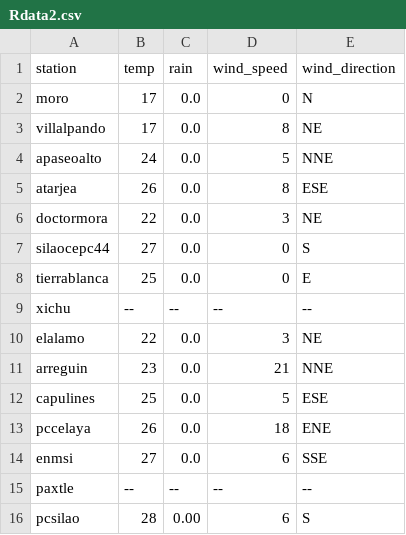
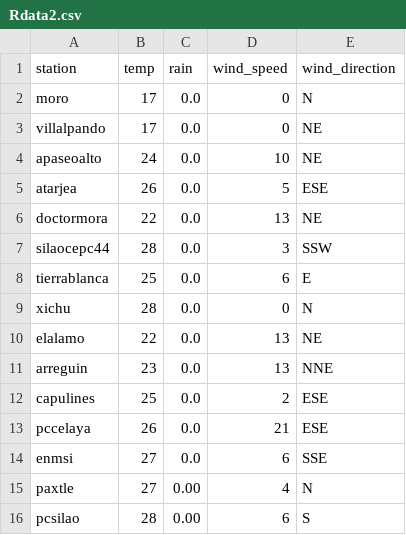
Before and after one commit to EliaquimATPC/test_appsheet-_connect, a CSV file: Rdata2.csv, drawn as a sheet.

Commit message:
Actualizacion de clima ESP32

```diff
--- a/Rdata2.csv
+++ b/Rdata2.csv
@@ -2,15 +2,15 @@ station,temp,rain,wind_speed,wind_direction
 moro,17,0.0,0,N
-villalpando,17,0.0,8,NE
-apaseoalto,24,0.0,5,NNE
-atarjea,26,0.0,8,ESE
-doctormora,22,0.0,3,NE
-silaocepc44,27,0.0,0,S
-tierrablanca,25,0.0,0,E
-xichu,--,--,--,--
-elalamo,22,0.0,3,NE
-arreguin,23,0.0,21,NNE
-capulines,25,0.0,5,ESE
-pccelaya,26,0.0,18,ENE
+villalpando,17,0.0,0,NE
+apaseoalto,24,0.0,10,NE
+atarjea,26,0.0,5,ESE
+doctormora,22,0.0,13,NE
+silaocepc44,28,0.0,3,SSW
+tierrablanca,25,0.0,6,E
+xichu,28,0.0,0,N
+elalamo,22,0.0,13,NE
+arreguin,23,0.0,13,NNE
+capulines,25,0.0,2,ESE
+pccelaya,26,0.0,21,ESE
 enmsi,27,0.0,6,SSE
-paxtle,--,--,--,--
+paxtle,27,0.00,4,N
 pcsilao,28,0.00,6,S
```
